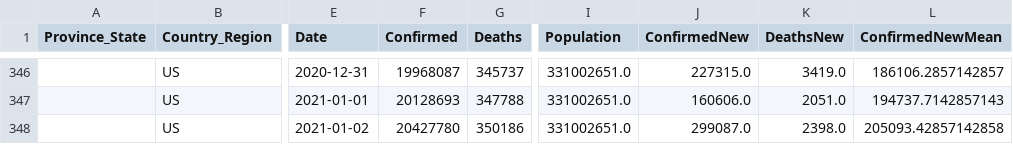
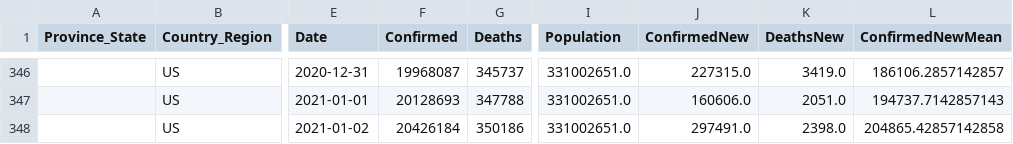
Before and after one commit to SavedRepos/CovidProjects, a CSV file: Data/CSV_Files/US.csv, drawn as a sheet; only a part is shown, gaps mark what is left out; the diff names each change by its address in the sheet, - before the commit and + after, or states it on an @@ line.

```diff
--- a/Data/CSV_Files/US.csv
+++ b/Data/CSV_Files/US.csv
-F348 (Confirmed): 20427780
+F348 (Confirmed): 20426184
-J348 (ConfirmedNew): 299087.0
+J348 (ConfirmedNew): 297491.0
-L348 (ConfirmedNewMean): 205093.42857142858
+L348 (ConfirmedNewMean): 204865.42857142858
```
Also changed, not shown: 2 other files.
